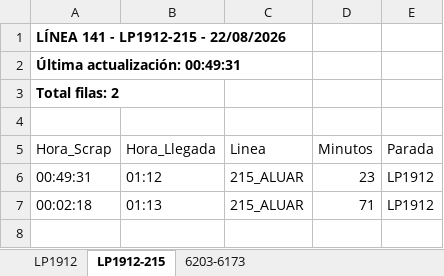
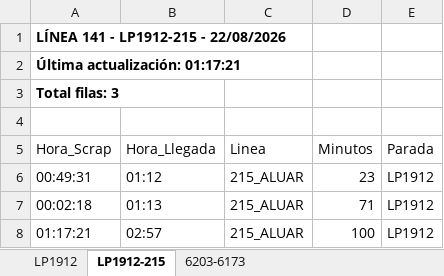
Before and after one commit to palomac00/recolector-cuadradoapp, an Excel workbook: data/horarios-141-2026-08-22.xlsx, sheet LP1912-215, drawn as a sheet; values as stored, in another font and other column widths than the file's, no borders; the diff names each change by its address in the sheet, - before the commit and + after, or states it on an @@ line.

```diff
--- a/data/horarios-141-2026-08-22.xlsx (sheet LP1912-215)
+++ b/data/horarios-141-2026-08-22.xlsx (sheet LP1912-215)
-A2 (Hora_Scrap): Última actualización: 00:49:31
+A2 (Hora_Scrap): Última actualización: 01:17:21
-A3 (Hora_Scrap): Total filas: 2
+A3 (Hora_Scrap): Total filas: 3
+row 8: 01:17:21 | 02:57 | 215_ALUAR | 100 | LP1912
```
Also changed, not shown: sheet LP1912, sheet 6203-6173.
